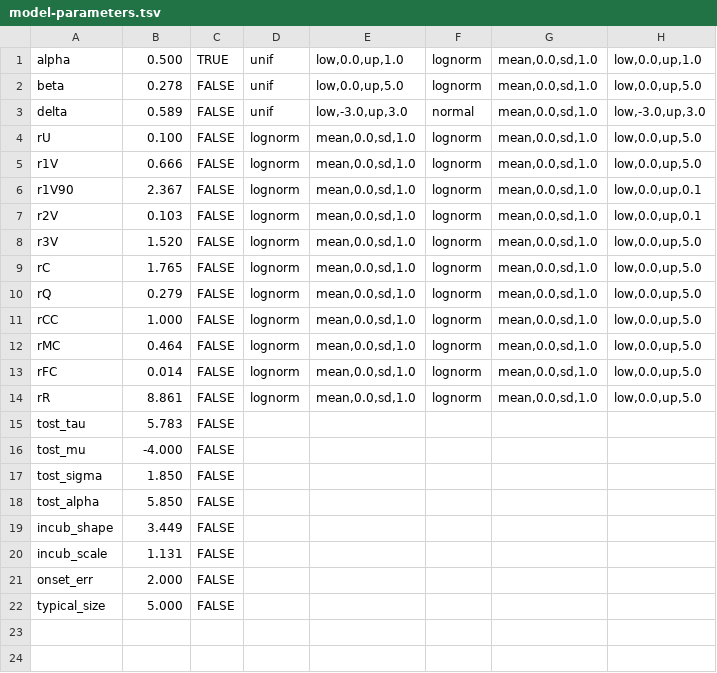
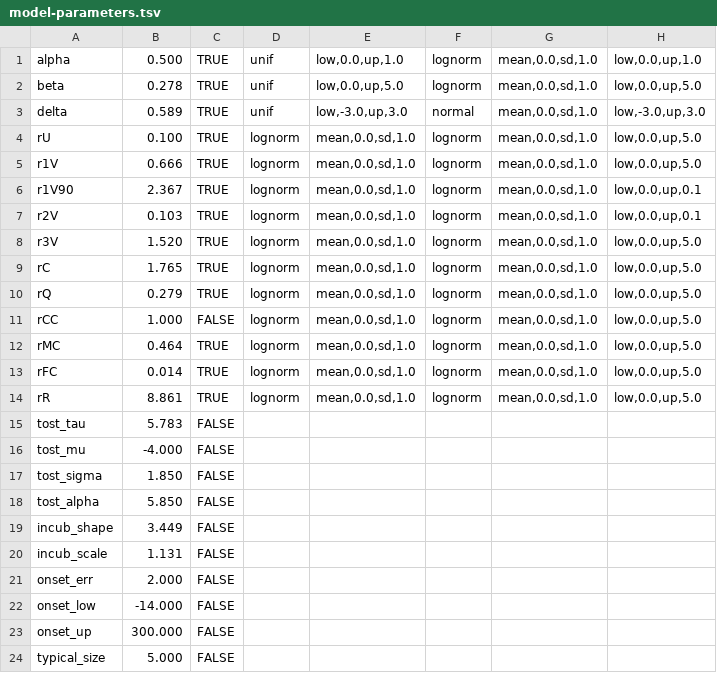
Before and after one commit to EvangelistaJulio/housepi, a TSV file: data/model-parameters.tsv, drawn as a sheet; the diff names each change by its address in the sheet, - before the commit and + after, or states it on an @@ line.

```diff
--- a/data/model-parameters.tsv
+++ b/data/model-parameters.tsv
-C2:C10: FALSE
+C2:C10: TRUE
-C12:C14: FALSE
+C12:C14: TRUE
+row 22: onset_low | -14.000 | FALSE
+row 23: onset_up | 300.000 | FALSE
```
Also changed, not shown: data/model-parameters-BKP.tsv, 22 other files.
